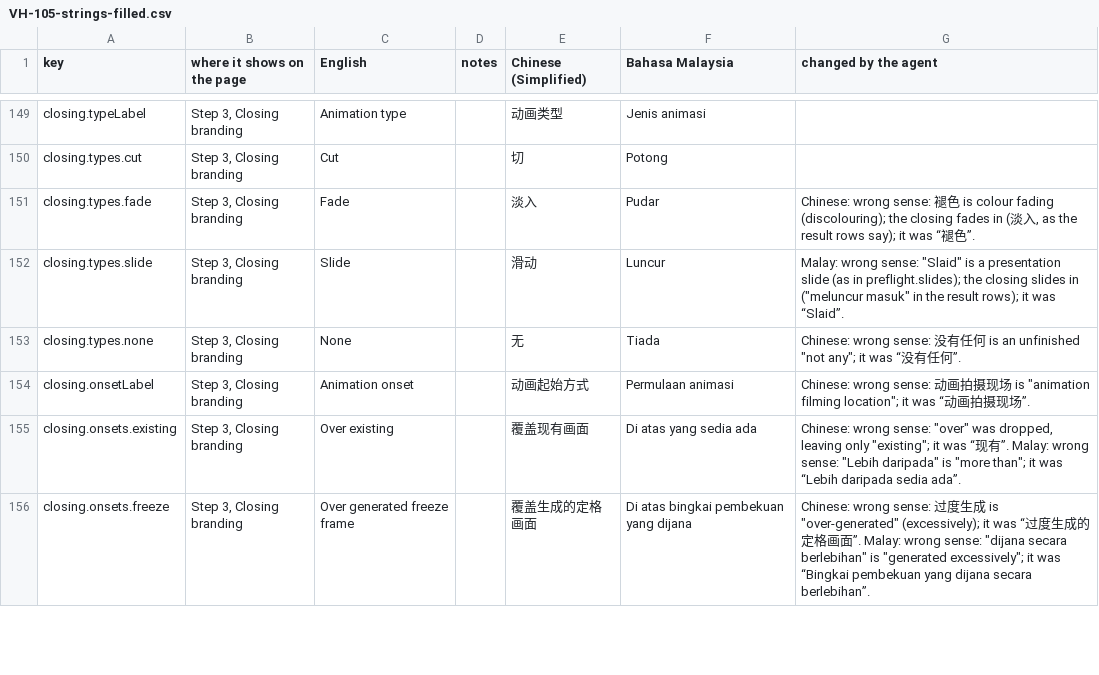
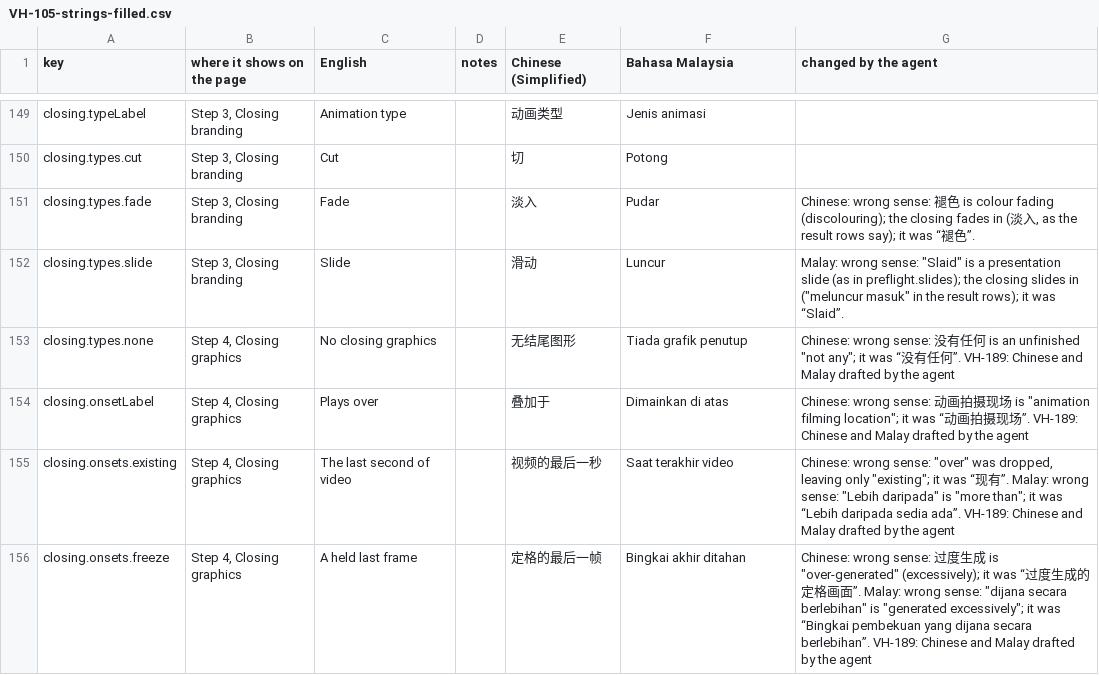
Before and after one commit to djDAOjones/UoN-Video-Helper, a CSV file: reviews/2026-10-18/VH-105-strings-filled.csv, drawn as a sheet; only a part is shown, gaps mark what is left out; the diff covers the shown part only.

```diff
--- a/reviews/2026-10-18/VH-105-strings-filled.csv
+++ b/reviews/2026-10-18/VH-105-strings-filled.csv
@@ -152,5 +152,5 @@ closing.types.fade,"Step 3, Closing branding",Fade,,淡入,Pudar,"Chinese: wrong
 closing.types.slide,"Step 3, Closing branding",Slide,,滑动,Luncur,"Malay: wrong sense: ""Slaid"" is a presentation slide (as in preflight.slides); the closing slides in (""meluncur masuk"" in the result rows); it was “Slaid”."
-closing.types.none,"Step 3, Closing branding",None,,无,Tiada,"Chinese: wrong sense: 没有任何 is an unfinished ""not any""; it was “没有任何”."
-closing.onsetLabel,"Step 3, Closing branding",Animation onset,,动画起始方式,Permulaan animasi,"Chinese: wrong sense: 动画拍摄现场 is ""animation filming location""; it was “动画拍摄现场”."
-closing.onsets.existing,"Step 3, Closing branding",Over existing,,覆盖现有画面,Di atas yang sedia ada,"Chinese: wrong sense: ""over"" was dropped, leaving only ""existing""; it was “现有”. Malay: wrong sense: ""Lebih daripada"" is ""more than""; it was “Lebih daripada sedia ada”."
-closing.onsets.freeze,"Step 3, Closing branding",Over generated freeze frame,,覆盖生成的定格画面,Di atas bingkai pembekuan yang dijana,"Chinese: wrong sense: 过度生成 is ""over-generated"" (excessively); it was “过度生成的定格画面”. Malay: wrong sense: ""dijana secara berlebihan"" is ""generated excessively""; it was “Bingkai pembekuan yang dijana secara berlebihan”."
+closing.types.none,"Step 4, Closing graphics",No closing graphics,,无结尾图形,Tiada grafik penutup,"Chinese: wrong sense: 没有任何 is an unfinished ""not any""; it was “没有任何”. VH-189: Chinese and Malay drafted by the agent"
+closing.onsetLabel,"Step 4, Closing graphics",Plays over,,叠加于,Dimainkan di atas,"Chinese: wrong sense: 动画拍摄现场 is ""animation filming location""; it was “动画拍摄现场”. VH-189: Chinese and Malay drafted by the agent"
+closing.onsets.existing,"Step 4, Closing graphics",The last second of video,,视频的最后一秒,Saat terakhir video,"Chinese: wrong sense: ""over"" was dropped, leaving only ""existing""; it was “现有”. Malay: wrong sense: ""Lebih daripada"" is ""more than""; it was “Lebih daripada sedia ada”. VH-189: Chinese and Malay drafted by the agent"
+closing.onsets.freeze,"Step 4, Closing graphics",A held last frame,,定格的最后一帧,Bingkai akhir ditahan,"Chinese: wrong sense: 过度生成 is ""over-generated"" (excessively); it was “过度生成的定格画面”. Malay: wrong sense: ""dijana secara berlebihan"" is ""generated excessively""; it was “Bingkai pembekuan yang dijana secara berlebihan”. VH-189: Chinese and Malay drafted by the agent"
```
Also changed, not shown: 29 edited cells elsewhere in this file, 28 other files.
